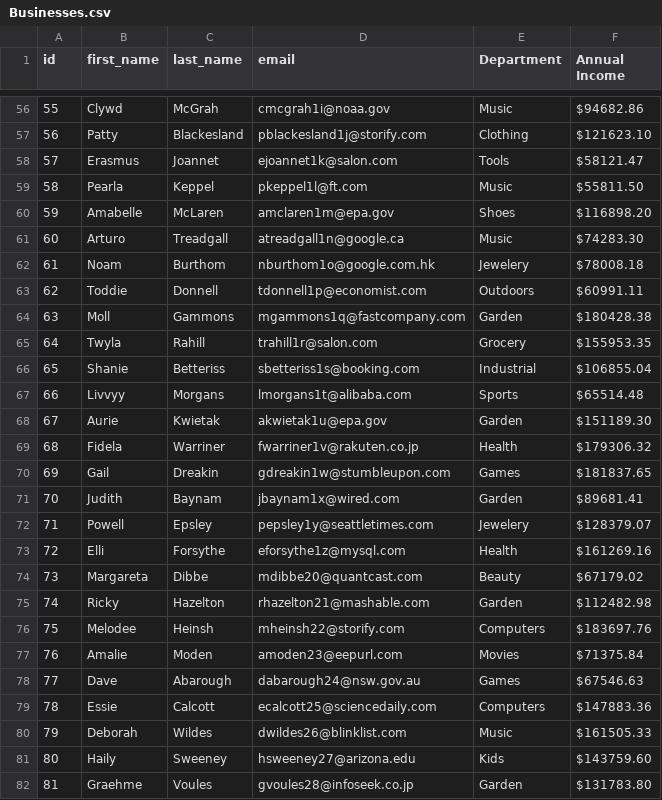
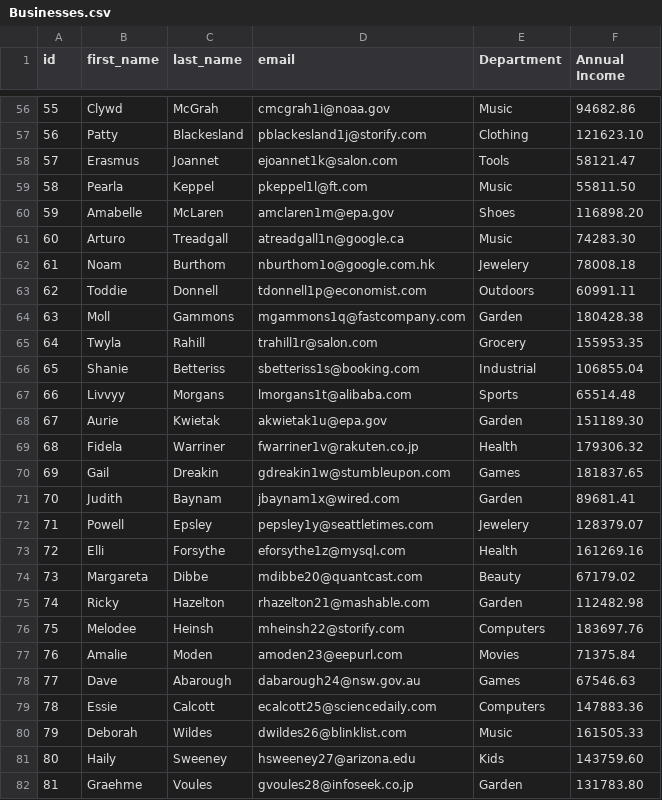
Before and after one commit to duplooyr/Final, a CSV file: Businesses.csv, drawn as a sheet; only a part is shown, gaps mark what is left out; the diff covers the shown part only.

```diff
--- a/Businesses.csv
+++ b/Businesses.csv
@@ -56,27 +56,27 @@ id,first_name,last_name,email,Department,Annual Income
-55,Clywd,McGrah,cmcgrah1i@noaa.gov,Music,$94682.86
-56,Patty,Blackesland,pblackesland1j@storify.com,Clothing,$121623.10
-57,Erasmus,Joannet,ejoannet1k@salon.com,Tools,$58121.47
-58,Pearla,Keppel,pkeppel1l@ft.com,Music,$55811.50
-59,Amabelle,McLaren,amclaren1m@epa.gov,Shoes,$116898.20
-60,Arturo,Treadgall,atreadgall1n@google.ca,Music,$74283.30
-61,Noam,Burthom,nburthom1o@google.com.hk,Jewelery,$78008.18
-62,Toddie,Donnell,tdonnell1p@economist.com,Outdoors,$60991.11
-63,Moll,Gammons,mgammons1q@fastcompany.com,Garden,$180428.38
-64,Twyla,Rahill,trahill1r@salon.com,Grocery,$155953.35
-65,Shanie,Betteriss,sbetteriss1s@booking.com,Industrial,$106855.04
-66,Livvyy,Morgans,lmorgans1t@alibaba.com,Sports,$65514.48
-67,Aurie,Kwietak,akwietak1u@epa.gov,Garden,$151189.30
-68,Fidela,Warriner,fwarriner1v@rakuten.co.jp,Health,$179306.32
-69,Gail,Dreakin,gdreakin1w@stumbleupon.com,Games,$181837.65
-70,Judith,Baynam,jbaynam1x@wired.com,Garden,$89681.41
-71,Powell,Epsley,pepsley1y@seattletimes.com,Jewelery,$128379.07
-72,Elli,Forsythe,eforsythe1z@mysql.com,Health,$161269.16
-73,Margareta,Dibbe,mdibbe20@quantcast.com,Beauty,$67179.02
-74,Ricky,Hazelton,rhazelton21@mashable.com,Garden,$112482.98
-75,Melodee,Heinsh,mheinsh22@storify.com,Computers,$183697.76
-76,Amalie,Moden,amoden23@eepurl.com,Movies,$71375.84
-77,Dave,Abarough,dabarough24@nsw.gov.au,Games,$67546.63
-78,Essie,Calcott,ecalcott25@sciencedaily.com,Computers,$147883.36
-79,Deborah,Wildes,dwildes26@blinklist.com,Music,$161505.33
-80,Haily,Sweeney,hsweeney27@arizona.edu,Kids,$143759.60
-81,Graehme,Voules,gvoules28@infoseek.co.jp,Garden,$131783.80
+55,Clywd,McGrah,cmcgrah1i@noaa.gov,Music,94682.86
+56,Patty,Blackesland,pblackesland1j@storify.com,Clothing,121623.10
+57,Erasmus,Joannet,ejoannet1k@salon.com,Tools,58121.47
+58,Pearla,Keppel,pkeppel1l@ft.com,Music,55811.50
+59,Amabelle,McLaren,amclaren1m@epa.gov,Shoes,116898.20
+60,Arturo,Treadgall,atreadgall1n@google.ca,Music,74283.30
+61,Noam,Burthom,nburthom1o@google.com.hk,Jewelery,78008.18
+62,Toddie,Donnell,tdonnell1p@economist.com,Outdoors,60991.11
+63,Moll,Gammons,mgammons1q@fastcompany.com,Garden,180428.38
+64,Twyla,Rahill,trahill1r@salon.com,Grocery,155953.35
+65,Shanie,Betteriss,sbetteriss1s@booking.com,Industrial,106855.04
+66,Livvyy,Morgans,lmorgans1t@alibaba.com,Sports,65514.48
+67,Aurie,Kwietak,akwietak1u@epa.gov,Garden,151189.30
+68,Fidela,Warriner,fwarriner1v@rakuten.co.jp,Health,179306.32
+69,Gail,Dreakin,gdreakin1w@stumbleupon.com,Games,181837.65
+70,Judith,Baynam,jbaynam1x@wired.com,Garden,89681.41
+71,Powell,Epsley,pepsley1y@seattletimes.com,Jewelery,128379.07
+72,Elli,Forsythe,eforsythe1z@mysql.com,Health,161269.16
+73,Margareta,Dibbe,mdibbe20@quantcast.com,Beauty,67179.02
+74,Ricky,Hazelton,rhazelton21@mashable.com,Garden,112482.98
+75,Melodee,Heinsh,mheinsh22@storify.com,Computers,183697.76
+76,Amalie,Moden,amoden23@eepurl.com,Movies,71375.84
+77,Dave,Abarough,dabarough24@nsw.gov.au,Games,67546.63
+78,Essie,Calcott,ecalcott25@sciencedaily.com,Computers,147883.36
+79,Deborah,Wildes,dwildes26@blinklist.com,Music,161505.33
+80,Haily,Sweeney,hsweeney27@arizona.edu,Kids,143759.60
+81,Graehme,Voules,gvoules28@infoseek.co.jp,Garden,131783.80
```
Also changed, not shown: 73 edited cells elsewhere in this file, 2 other files.
